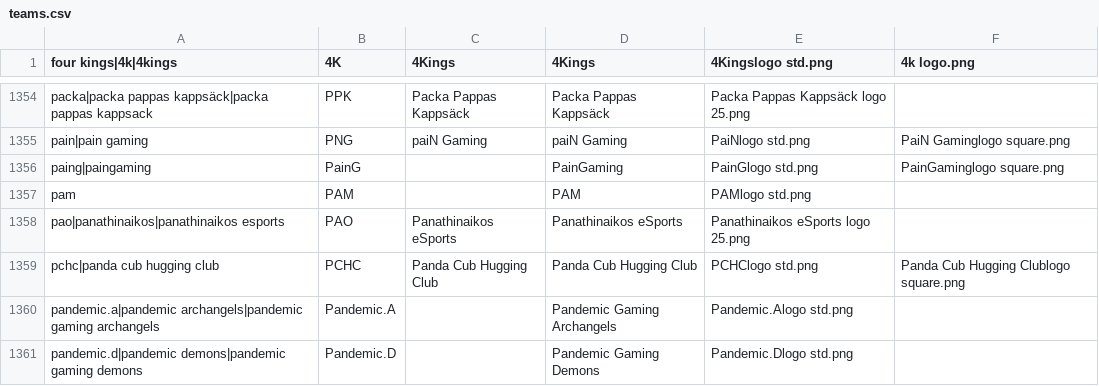
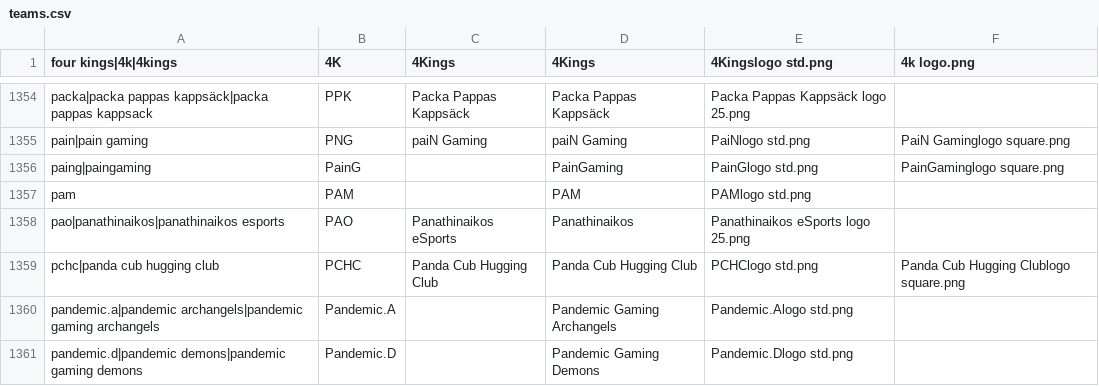
Before and after one commit to dominguesmarco/MediaWiki-TeamParserFunction, a CSV file: teams.csv, drawn as a sheet; only a part is shown, gaps mark what is left out.

Commit message:
Minor fix - Panathinaikos

```diff
--- a/teams.csv
+++ b/teams.csv
@@ -1357,3 +1357,3 @@ paing|paingaming,PainG,,PainGaming,PainGlogo std.png,PainGaminglogo square.png
 pam,PAM,,PAM,PAMlogo std.png,
-pao|panathinaikos|panathinaikos esports,PAO,Panathinaikos eSports,Panathinaikos eSports,Panathinaikos eSports logo 25.png,,
+pao|panathinaikos|panathinaikos esports,PAO,Panathinaikos eSports,Panathinaikos,Panathinaikos eSports logo 25.png,,
 pchc|panda cub hugging club,PCHC,Panda Cub Hugging Club,Panda Cub Hugging Club,PCHClogo std.png,Panda Cub Hugging Clublogo square.png
```
